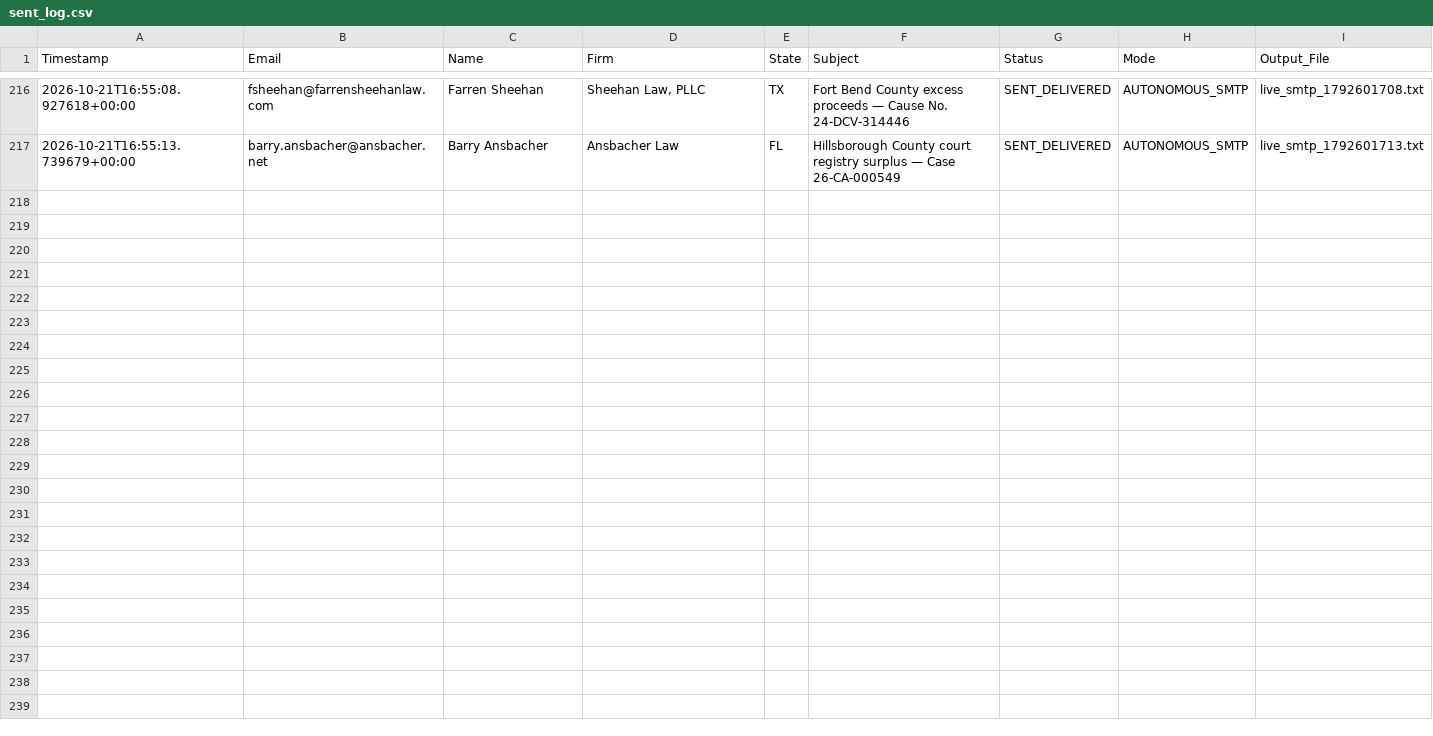
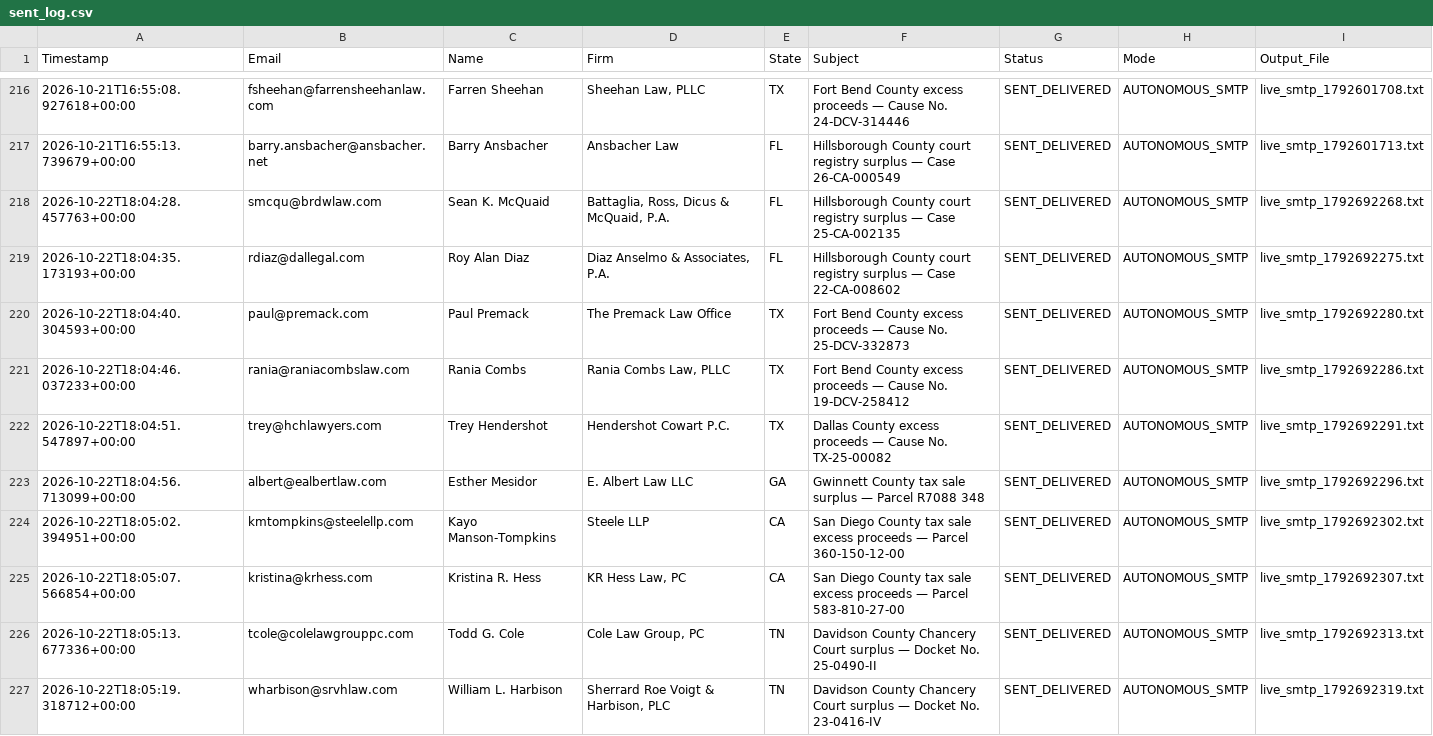
Before and after one commit to daveestaaqui/revenue-engine, a CSV file: outreach/sent_log.csv, drawn as a sheet; only a part is shown, gaps mark what is left out; the diff names each change by its address in the sheet, - before the commit and + after, or states it on an @@ line.

Commit message:
chore(outreach): autonomous daily legal outreach sent log update [skip ci]

```diff
--- a/outreach/sent_log.csv
+++ b/outreach/sent_log.csv
+row 218: 2026-10-22T18:04:28.457763+00:00 | smcqu@brdwlaw.com | Sean K. McQuaid | Battaglia, Ross, Dicus & McQuaid, P.A. | FL | Hillsborough County court registry surplus — Case 25-CA-002135 | SENT_DELIVERED | AUTONOMOUS_SMTP | live_smtp_1792692268.txt
+row 219: 2026-10-22T18:04:35.173193+00:00 | rdiaz@dallegal.com | Roy Alan Diaz | Diaz Anselmo & Associates, P.A. | FL | Hillsborough County court registry surplus — Case 22-CA-008602 | SENT_DELIVERED | AUTONOMOUS_SMTP | live_smtp_1792692275.txt
+row 220: 2026-10-22T18:04:40.304593+00:00 | paul@premack.com | Paul Premack | The Premack Law Office | TX | Fort Bend County excess proceeds — Cause No. 25-DCV-332873 | SENT_DELIVERED | AUTONOMOUS_SMTP | live_smtp_1792692280.txt
+row 221: 2026-10-22T18:04:46.037233+00:00 | rania@raniacombslaw.com | Rania Combs | Rania Combs Law, PLLC | TX | Fort Bend County excess proceeds — Cause No. 19-DCV-258412 | SENT_DELIVERED | AUTONOMOUS_SMTP | live_smtp_1792692286.txt
+row 222: 2026-10-22T18:04:51.547897+00:00 | trey@hchlawyers.com | Trey Hendershot | Hendershot Cowart P.C. | TX | Dallas County excess proceeds — Cause No. TX-25-00082 | SENT_DELIVERED | AUTONOMOUS_SMTP | live_smtp_1792692291.txt
+row 223: 2026-10-22T18:04:56.713099+00:00 | albert@ealbertlaw.com | Esther Mesidor | E. Albert Law LLC | GA | Gwinnett County tax sale surplus — Parcel R7088 348 | SENT_DELIVERED | AUTONOMOUS_SMTP | live_smtp_1792692296.txt
+row 224: 2026-10-22T18:05:02.394951+00:00 | kmtompkins@steelellp.com | Kayo Manson-Tompkins | Steele LLP | CA | San Diego County tax sale excess proceeds — Parcel 360-150-12-00 | SENT_DELIVERED | AUTONOMOUS_SMTP | live_smtp_1792692302.txt
+row 225: 2026-10-22T18:05:07.566854+00:00 | kristina@krhess.com | Kristina R. Hess | KR Hess Law, PC | CA | San Diego County tax sale excess proceeds — Parcel 583-810-27-00 | SENT_DELIVERED | AUTONOMOUS_SMTP | live_smtp_1792692307.txt
+row 226: 2026-10-22T18:05:13.677336+00:00 | tcole@colelawgrouppc.com | Todd G. Cole | Cole Law Group, PC | TN | Davidson County Chancery Court surplus — Docket No. 25-0490-II | SENT_DELIVERED | AUTONOMOUS_SMTP | live_smtp_1792692313.txt
+row 227: 2026-10-22T18:05:19.318712+00:00 | wharbison@srvhlaw.com | William L. Harbison | Sherrard Roe Voigt & Harbison, PLC | TN | Davidson County Chancery Court surplus — Docket No. 23-0416-IV | SENT_DELIVERED | AUTONOMOUS_SMTP | live_smtp_1792692319.txt
```
